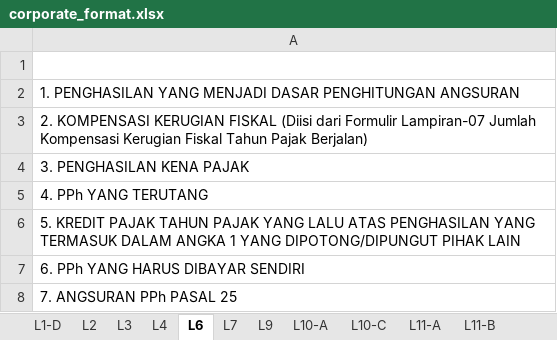
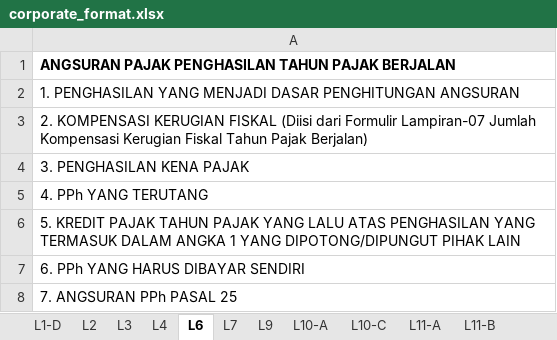
Before and after one commit to cepeter-job/spt-downloader, an Excel workbook: resources/corporate_format.xlsx, sheet L6, drawn as a sheet; values as stored, in another font and other column widths than the file's, no borders; the diff names each change by its address in the sheet, - before the commit and + after, or states it on an @@ line.

```diff
--- a/resources/corporate_format.xlsx (sheet L6)
+++ b/resources/corporate_format.xlsx (sheet L6)
-A1: (empty)
+A1: ANGSURAN PAJAK PENGHASILAN TAHUN PAJAK BERJALAN
```
Also changed, not shown: sheet L11-A, sheet L11-B, sheet L4, sheet L2, sheet L1-D, sheet L10-C, 1 more sheet, 3 other files.
